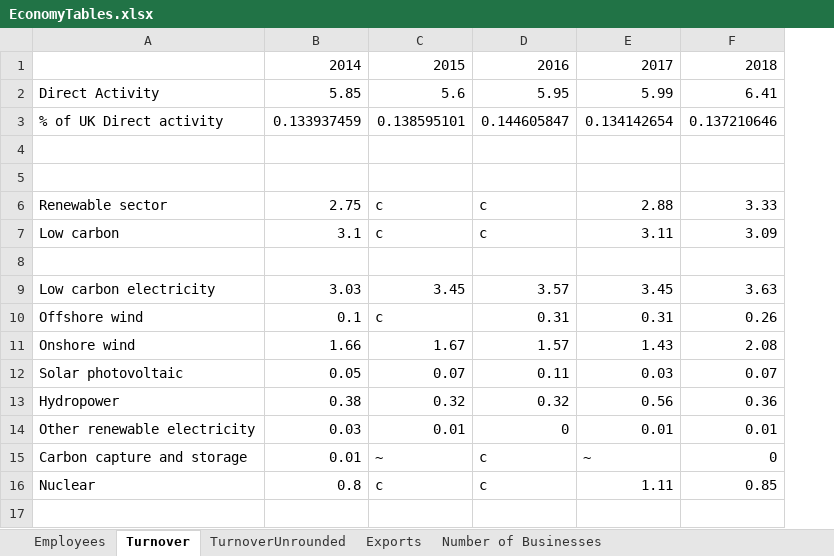
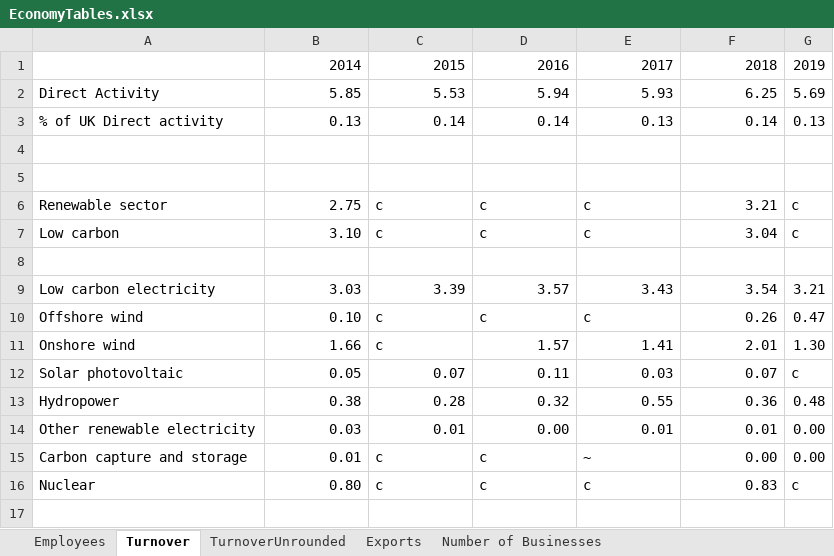
Before and after one commit to ischerr/Scottish-Energy-Statistics-Hub, an Excel workbook: Structure/2 - Renewables/Economy/EconomyTables.xlsx, sheet Turnover, drawn as a sheet; only a part is shown; values as stored, in another font and other column widths than the file's, no borders; the diff covers the shown part only; the diff names each change by its address in the sheet, - before the commit and + after, or states it on an @@ line.

```diff
--- a/Structure/2 - Renewables/Economy/EconomyTables.xlsx (sheet Turnover)
+++ b/Structure/2 - Renewables/Economy/EconomyTables.xlsx (sheet Turnover)
+column G, rows 1-16: 2019 | 5.69 | 0.13 |  |  | c | c |  | 3.21 | 0.47 | 1.30 | c | 0.48 | 0.00 | 0.00 | c
-C2: 5.6
+C2: 5.53
-D2: 5.95
+D2: 5.94
-E2: 5.99
+E2: 5.93
-F2: 6.41
+F2: 6.25
-B3: 0.133937459
+B3: 0.13
-C3: 0.138595101
+C3: 0.14
-D3: 0.144605847
+D3: 0.14
-E3: 0.134142654
+E3: 0.13
-F3: 0.137210646
+F3: 0.14
-E6: 2.88
+E6: c
-F6: 3.33
+F6: 3.21
-B7: 3.1
+B7: 3.10
-E7: 3.11
+E7: c
-F7: 3.09
+F7: 3.04
-C9: 3.45
+C9: 3.39
-E9: 3.45
+E9: 3.43
-F9: 3.63
+F9: 3.54
-B10: 0.1
+B10: 0.10
-D10: 0.31
+D10: c
-E10: 0.31
+E10: c
-C11: 1.67
+C11: c
-E11: 1.43
+E11: 1.41
-F11: 2.08
+F11: 2.01
-C13: 0.32
+C13: 0.28
-E13: 0.56
+E13: 0.55
-D14: 0
+D14: 0.00
-C15: ~
+C15: c
-F15: 0
+F15: 0.00
-B16: 0.8
+B16: 0.80
-E16: 1.11
+E16: c
-F16: 0.85
+F16: 0.83
```
Also changed, not shown: 25 edited cells elsewhere in this sheet, sheet TurnoverUnrounded, sheet Exports, sheet Employees, sheet Number of Businesses, Structure/Sources.xlsx, 22 other files.
